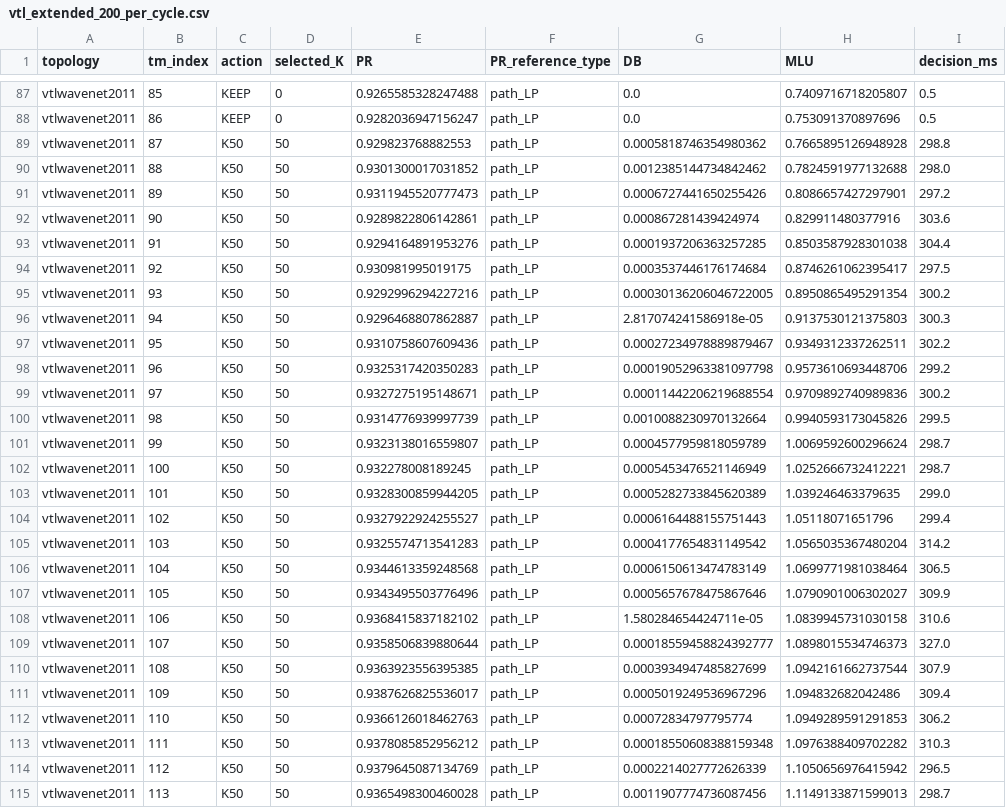
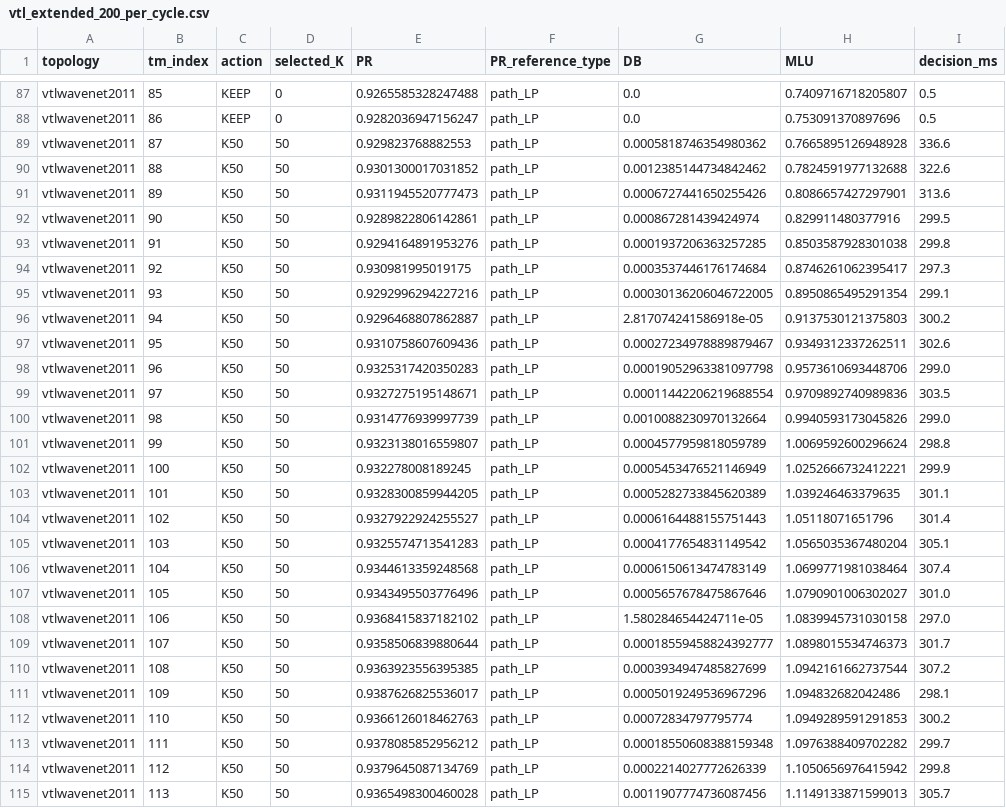
Before and after one commit to moahaimen/test_network, a CSV file: results/gnn_lpd_dqn_selective_db_lp/condition_compliant_k10_k50/FINAL_LEARNED_4OF5_ITER2_DDQN/vtl_extended_200_per_cycle.csv, drawn as a sheet; only a part is shown, gaps mark what is left out; the diff covers the shown part only.

Commit message:
almost-done: clean VtlWavenet 200-TM timing (p95 414ms, <500); add first-cycle-opt ablation script (non-destructive, running)

```diff
--- a/results/gnn_lpd_dqn_selective_db_lp/condition_compliant_k10_k50/FINAL_LEARNED_4OF5_ITER2_DDQN/vtl_extended_200_per_cycle.csv
+++ b/results/gnn_lpd_dqn_selective_db_lp/condition_compliant_k10_k50/FINAL_LEARNED_4OF5_ITER2_DDQN/vtl_extended_200_per_cycle.csv
@@ -88,28 +88,28 @@ vtlwavenet2011,85,KEEP,0,0.9265585328247488,path_LP,0.0,0.7409716718205807,0.5
 vtlwavenet2011,86,KEEP,0,0.9282036947156247,path_LP,0.0,0.753091370897696,0.5
-vtlwavenet2011,87,K50,50,0.929823768882553,path_LP,0.0005818746354980362,0.7665895126948928,298.8
-vtlwavenet2011,88,K50,50,0.9301300017031852,path_LP,0.0012385144734842462,0.7824591977132688,298.0
-vtlwavenet2011,89,K50,50,0.9311945520777473,path_LP,0.0006727441650255426,0.8086657427297901,297.2
-vtlwavenet2011,90,K50,50,0.9289822806142861,path_LP,0.000867281439424974,0.829911480377916,303.6
-vtlwavenet2011,91,K50,50,0.9294164891953276,path_LP,0.0001937206363257285,0.8503587928301038,304.4
-vtlwavenet2011,92,K50,50,0.930981995019175,path_LP,0.0003537446176174684,0.8746261062395417,297.5
-vtlwavenet2011,93,K50,50,0.9292996294227216,path_LP,0.00030136206046722005,0.8950865495291354,300.2
-vtlwavenet2011,94,K50,50,0.9296468807862887,path_LP,2.817074241586918e-05,0.9137530121375803,300.3
-vtlwavenet2011,95,K50,50,0.9310758607609436,path_LP,0.00027234978889879467,0.9349312337262511,302.2
-vtlwavenet2011,96,K50,50,0.9325317420350283,path_LP,0.00019052963381097798,0.9573610693448706,299.2
-vtlwavenet2011,97,K50,50,0.9327275195148671,path_LP,0.00011442206219688554,0.9709892740989836,300.2
-vtlwavenet2011,98,K50,50,0.9314776939997739,path_LP,0.0010088230970132664,0.9940593173045826,299.5
-vtlwavenet2011,99,K50,50,0.9323138016559807,path_LP,0.0004577959818059789,1.0069592600296624,298.7
-vtlwavenet2011,100,K50,50,0.932278008189245,path_LP,0.0005453476521146949,1.0252666732412221,298.7
-vtlwavenet2011,101,K50,50,0.9328300859944205,path_LP,0.0005282733845620389,1.039246463379635,299.0
-vtlwavenet2011,102,K50,50,0.9327922924255527,path_LP,0.0006164488155751443,1.05118071651796,299.4
-vtlwavenet2011,103,K50,50,0.9325574713541283,path_LP,0.0004177654831149542,1.0565035367480204,314.2
-vtlwavenet2011,104,K50,50,0.9344613359248568,path_LP,0.0006150613474783149,1.0699771981038464,306.5
-vtlwavenet2011,105,K50,50,0.9343495503776496,path_LP,0.0005657678475867646,1.0790901006302027,309.9
-vtlwavenet2011,106,K50,50,0.9368415837182102,path_LP,1.580284654424711e-05,1.0839945731030158,310.6
-vtlwavenet2011,107,K50,50,0.9358506839880644,path_LP,0.00018559458824392777,1.0898015534746373,327.0
-vtlwavenet2011,108,K50,50,0.9363923556395385,path_LP,0.0003934947485827699,1.0942161662737544,307.9
-vtlwavenet2011,109,K50,50,0.9387626825536017,path_LP,0.0005019249536967296,1.094832682042486,309.4
-vtlwavenet2011,110,K50,50,0.9366126018462763,path_LP,0.00072834797795774,1.0949289591291853,306.2
-vtlwavenet2011,111,K50,50,0.9378085852956212,path_LP,0.00018550608388159348,1.0976388409702282,310.3
-vtlwavenet2011,112,K50,50,0.9379645087134769,path_LP,0.0002214027772626339,1.1050656976415942,296.5
-vtlwavenet2011,113,K50,50,0.9365498300460028,path_LP,0.0011907774736087456,1.1149133871599013,298.7
+vtlwavenet2011,87,K50,50,0.929823768882553,path_LP,0.0005818746354980362,0.7665895126948928,336.6
+vtlwavenet2011,88,K50,50,0.9301300017031852,path_LP,0.0012385144734842462,0.7824591977132688,322.6
+vtlwavenet2011,89,K50,50,0.9311945520777473,path_LP,0.0006727441650255426,0.8086657427297901,313.6
+vtlwavenet2011,90,K50,50,0.9289822806142861,path_LP,0.000867281439424974,0.829911480377916,299.5
+vtlwavenet2011,91,K50,50,0.9294164891953276,path_LP,0.0001937206363257285,0.8503587928301038,299.8
+vtlwavenet2011,92,K50,50,0.930981995019175,path_LP,0.0003537446176174684,0.8746261062395417,297.3
+vtlwavenet2011,93,K50,50,0.9292996294227216,path_LP,0.00030136206046722005,0.8950865495291354,299.1
+vtlwavenet2011,94,K50,50,0.9296468807862887,path_LP,2.817074241586918e-05,0.9137530121375803,300.2
+vtlwavenet2011,95,K50,50,0.9310758607609436,path_LP,0.00027234978889879467,0.9349312337262511,302.6
+vtlwavenet2011,96,K50,50,0.9325317420350283,path_LP,0.00019052963381097798,0.9573610693448706,299.0
+vtlwavenet2011,97,K50,50,0.9327275195148671,path_LP,0.00011442206219688554,0.9709892740989836,303.5
+vtlwavenet2011,98,K50,50,0.9314776939997739,path_LP,0.0010088230970132664,0.9940593173045826,299.0
+vtlwavenet2011,99,K50,50,0.9323138016559807,path_LP,0.0004577959818059789,1.0069592600296624,298.8
+vtlwavenet2011,100,K50,50,0.932278008189245,path_LP,0.0005453476521146949,1.0252666732412221,299.9
+vtlwavenet2011,101,K50,50,0.9328300859944205,path_LP,0.0005282733845620389,1.039246463379635,301.1
+vtlwavenet2011,102,K50,50,0.9327922924255527,path_LP,0.0006164488155751443,1.05118071651796,301.4
+vtlwavenet2011,103,K50,50,0.9325574713541283,path_LP,0.0004177654831149542,1.0565035367480204,305.1
+vtlwavenet2011,104,K50,50,0.9344613359248568,path_LP,0.0006150613474783149,1.0699771981038464,307.4
+vtlwavenet2011,105,K50,50,0.9343495503776496,path_LP,0.0005657678475867646,1.0790901006302027,301.0
+vtlwavenet2011,106,K50,50,0.9368415837182102,path_LP,1.580284654424711e-05,1.0839945731030158,297.0
+vtlwavenet2011,107,K50,50,0.9358506839880644,path_LP,0.00018559458824392777,1.0898015534746373,301.7
+vtlwavenet2011,108,K50,50,0.9363923556395385,path_LP,0.0003934947485827699,1.0942161662737544,307.2
+vtlwavenet2011,109,K50,50,0.9387626825536017,path_LP,0.0005019249536967296,1.094832682042486,298.1
+vtlwavenet2011,110,K50,50,0.9366126018462763,path_LP,0.00072834797795774,1.0949289591291853,300.2
+vtlwavenet2011,111,K50,50,0.9378085852956212,path_LP,0.00018550608388159348,1.0976388409702282,299.7
+vtlwavenet2011,112,K50,50,0.9379645087134769,path_LP,0.0002214027772626339,1.1050656976415942,299.8
+vtlwavenet2011,113,K50,50,0.9365498300460028,path_LP,0.0011907774736087456,1.1149133871599013,305.7
```
Also changed, not shown: 127 edited cells elsewhere in this file, 1 other file.
